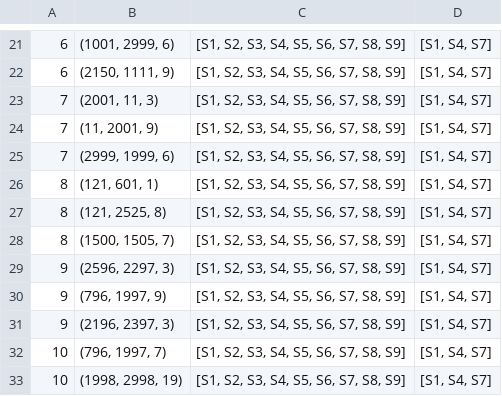
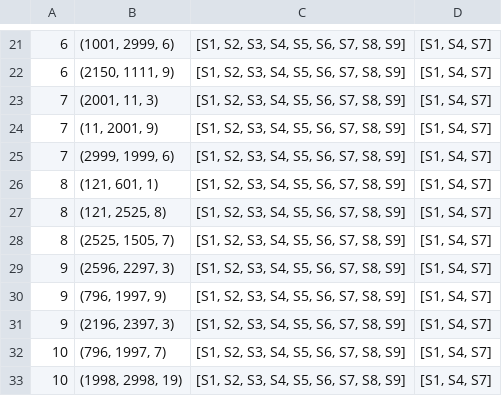
Before and after one commit to madhulakkoju/2PC, a CSV file: paxos-2pc/src/main/resources/Test Cases - Lab3.csv, drawn as a sheet; only a part is shown, gaps mark what is left out.

Commit message:
test case update

```diff
--- a/paxos-2pc/src/main/resources/Test Cases - Lab3.csv
+++ b/paxos-2pc/src/main/resources/Test Cases - Lab3.csv
@@ -27,3 +27,3 @@
 8,"(121, 2525, 8)","[S1, S2, S3, S4, S5, S6, S7, S8, S9]","[S1, S4, S7]"
-8,"(1500, 1505, 7)","[S1, S2, S3, S4, S5, S6, S7, S8, S9]","[S1, S4, S7]"
+8,"(2525, 1505, 7)","[S1, S2, S3, S4, S5, S6, S7, S8, S9]","[S1, S4, S7]"
 9,"(2596, 2297, 3)","[S1, S2, S3, S4, S5, S6, S7, S8, S9]","[S1, S4, S7]"
```
